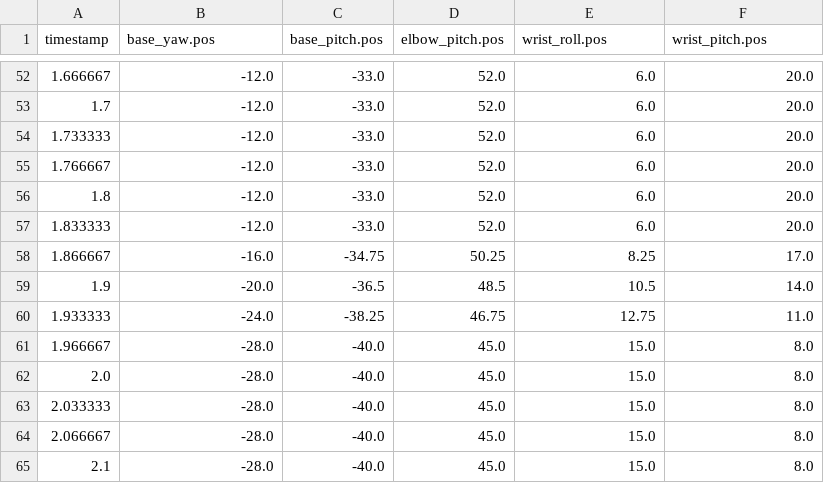
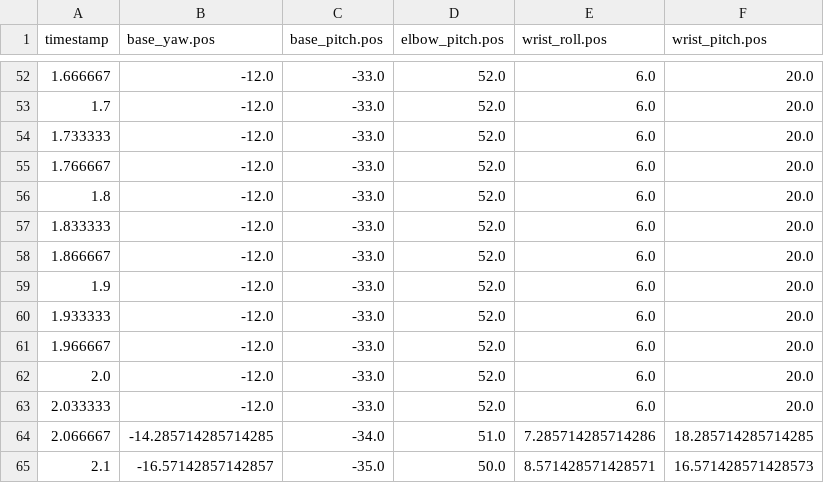
Before and after one commit to autonomous-ai/ai-lamp-lumi, a CSV file: lelamp/recordings/shy.csv, drawn as a sheet; only a part is shown, gaps mark what is left out; the diff covers the shown part only.

```diff
--- a/lelamp/recordings/shy.csv
+++ b/lelamp/recordings/shy.csv
@@ -57,9 +57,9 @@ timestamp,base_yaw.pos,base_pitch.pos,elbow_pitch.pos,wrist_roll.pos,wrist_pitch
 1.833333,-12.0,-33.0,52.0,6.0,20.0
-1.866667,-16.0,-34.75,50.25,8.25,17.0
-1.9,-20.0,-36.5,48.5,10.5,14.0
-1.933333,-24.0,-38.25,46.75,12.75,11.0
-1.966667,-28.0,-40.0,45.0,15.0,8.0
-2.0,-28.0,-40.0,45.0,15.0,8.0
-2.033333,-28.0,-40.0,45.0,15.0,8.0
-2.066667,-28.0,-40.0,45.0,15.0,8.0
-2.1,-28.0,-40.0,45.0,15.0,8.0
+1.866667,-12.0,-33.0,52.0,6.0,20.0
+1.9,-12.0,-33.0,52.0,6.0,20.0
+1.933333,-12.0,-33.0,52.0,6.0,20.0
+1.966667,-12.0,-33.0,52.0,6.0,20.0
+2.0,-12.0,-33.0,52.0,6.0,20.0
+2.033333,-12.0,-33.0,52.0,6.0,20.0
+2.066667,-14.285714285714285,-34.0,51.0,7.285714285714286,18.285714285714285
+2.1,-16.57142857142857,-35.0,50.0,8.571428571428571,16.571428571428573
```
Also changed, not shown: 9 added rows and 100 edited cells elsewhere in this file, lelamp/recordings/curious.csv, lelamp/recordings/excited.csv, 8 other files.
